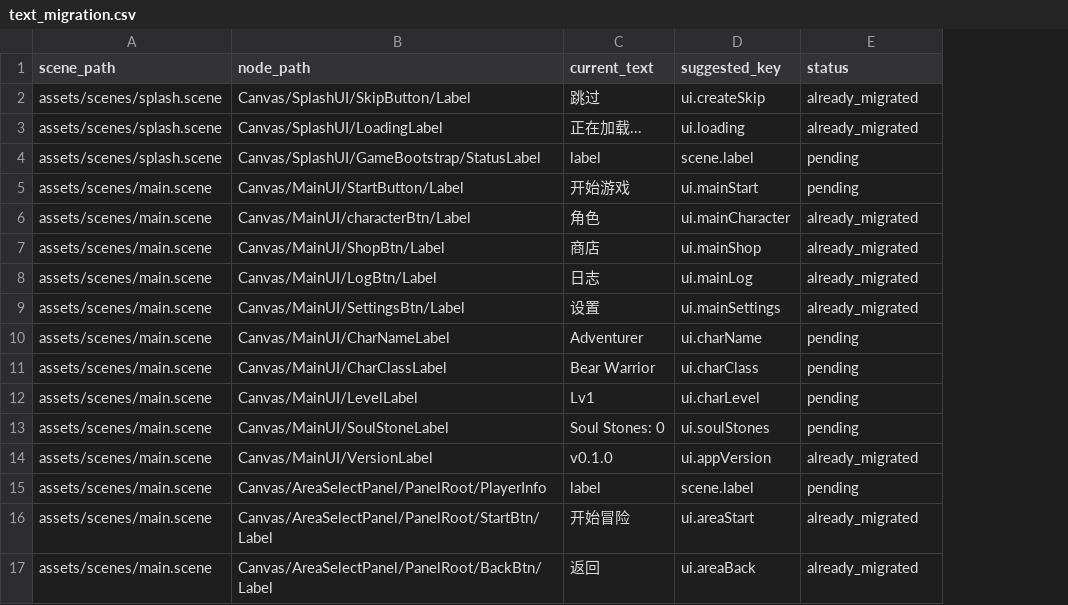
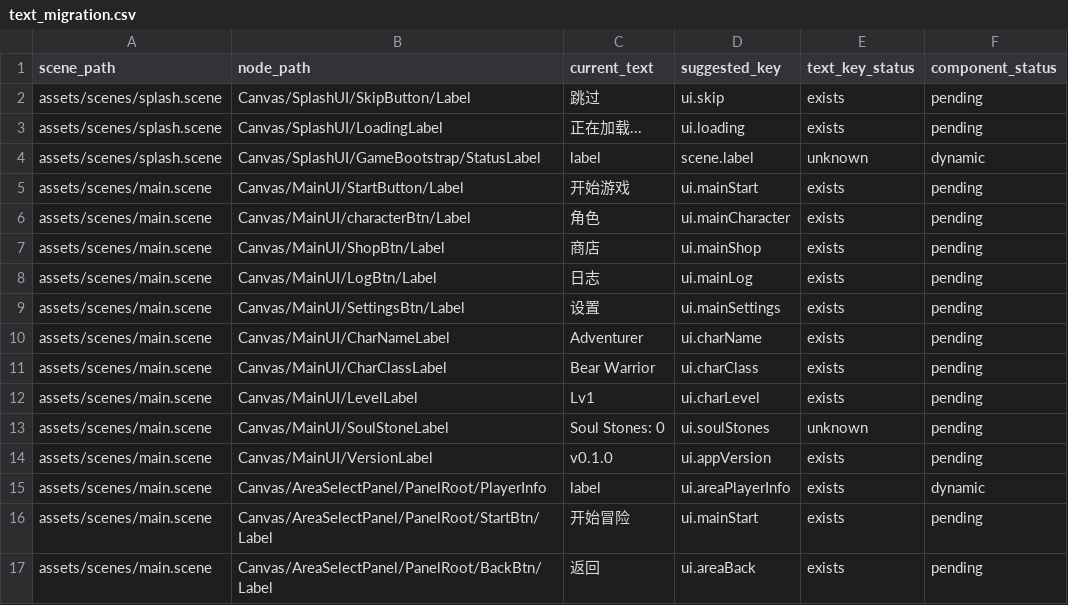
Before and after one commit to 1028176322-dot/game, a CSV file: 回到地面/tools/text_migration.csv, drawn as a sheet; addresses are those after the commit; the diff names each change by its address in the sheet, - before the commit and + after, or states it on an @@ line.

Commit message:
[fix] 文本迁移工具修复: 状态语义 + key推荐优先级
- 删除 text.json 中未使用的 ui.createSkip 键
- scan_scene_labels.py: 路径规则优先于文本反查；新增 text_key_status/component_status 字段
- auto_migrate_text.py: 匹配新字段；guide 标签改为“需挂 LocalizedLabel”
- migration_guide.md: 14 个需挂组件 + 2 个动态文本

```diff
--- a/回到地面/tools/text_migration.csv
+++ b/回到地面/tools/text_migration.csv
+column E (text_key_status), rows 2-17: exists | exists | unknown | exists | exists | exists | exists | exists | exists | exists | exists | unknown | exists | exists | exists | exists
-F1: status
+F1: component_status
-D2 (suggested_key): ui.createSkip
+D2 (suggested_key): ui.skip
-F2:F3 (component_status): already_migrated
+F2:F3 (component_status): pending
-F4 (component_status): pending
+F4 (component_status): dynamic
-F6:F9 (component_status): already_migrated
+F6:F9 (component_status): pending
-F14 (component_status): already_migrated
+F14 (component_status): pending
-D15 (suggested_key): scene.label
+D15 (suggested_key): ui.areaPlayerInfo
-F15 (component_status): pending
+F15 (component_status): dynamic
-D16 (suggested_key): ui.areaStart
+D16 (suggested_key): ui.mainStart
-F16:F17 (component_status): already_migrated
+F16:F17 (component_status): pending
```
Also changed, not shown: 6 other files.
